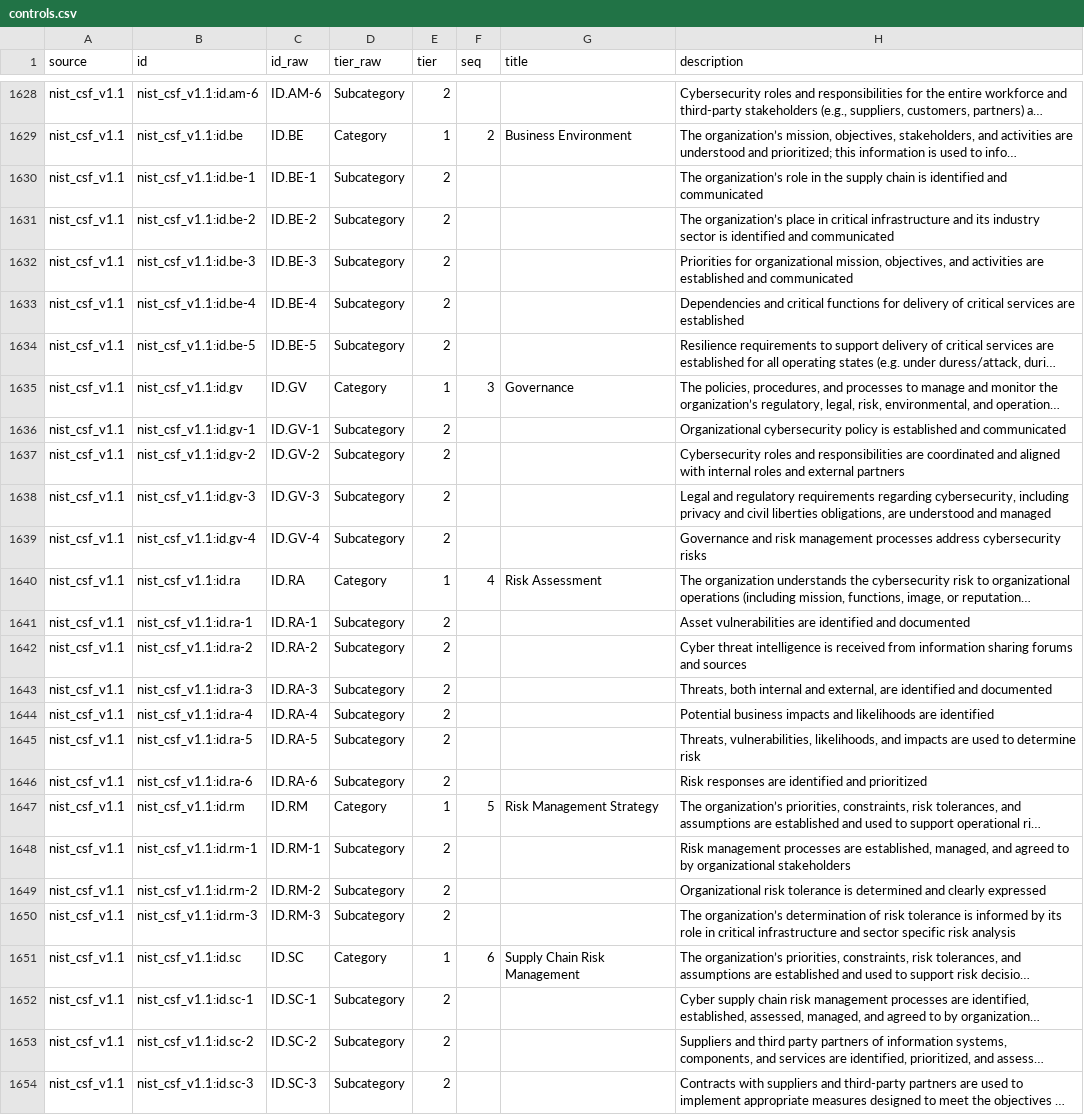
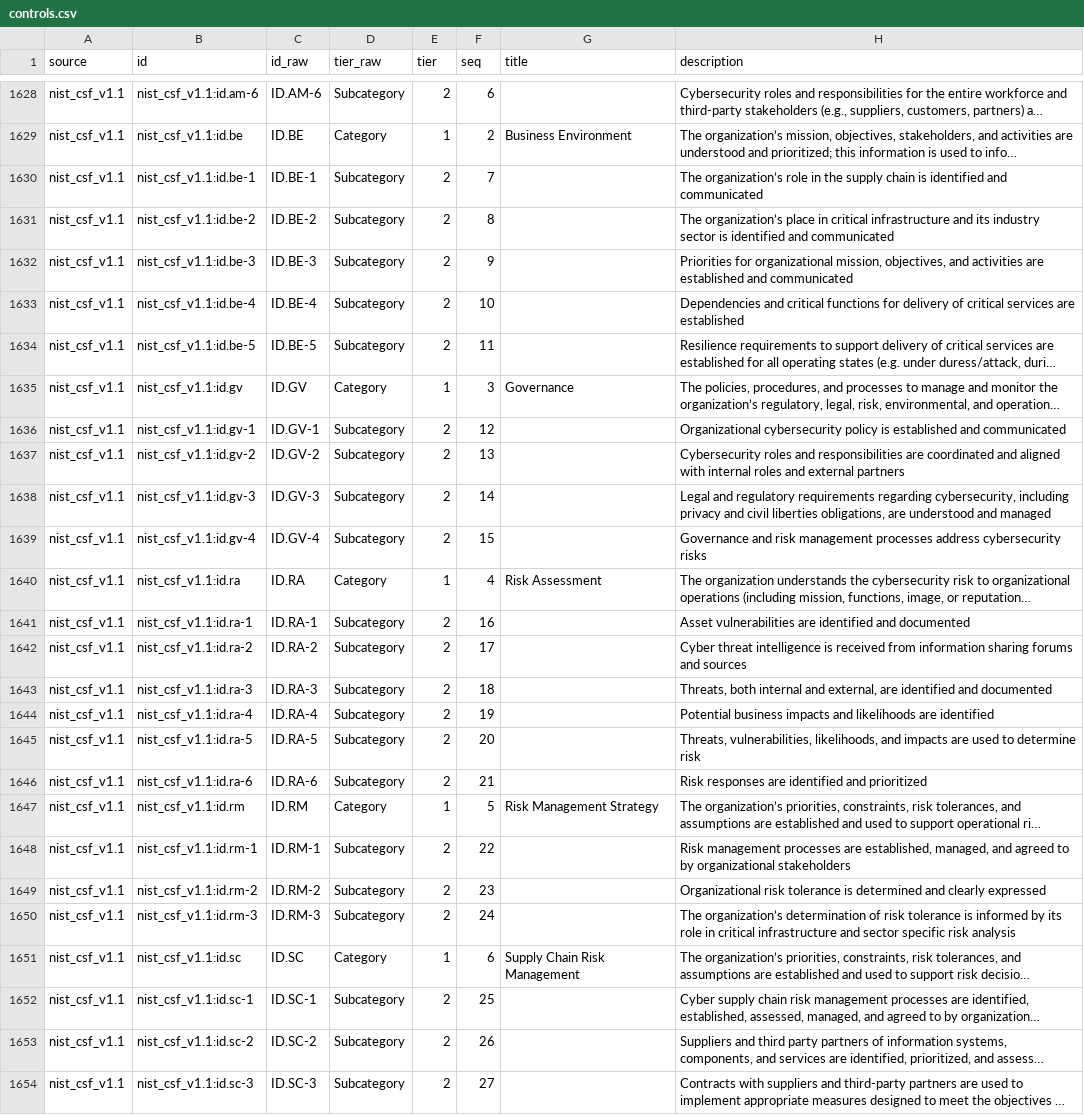
Before and after one commit to counteractive/security-controls, a CSV file: data/controls.csv, drawn as a sheet; only a part is shown, gaps mark what is left out; long unchanged cells end in …; the diff covers the shown part only; the diff names each change by its address in the sheet, - before the commit and + after, or states it on an @@ line.

```diff
--- a/data/controls.csv
+++ b/data/controls.csv
-F1628 (seq): (empty)
+F1628 (seq): 6
-F1630 (seq): (empty)
+F1630 (seq): 7
-F1631 (seq): (empty)
+F1631 (seq): 8
-F1632 (seq): (empty)
+F1632 (seq): 9
-F1633 (seq): (empty)
+F1633 (seq): 10
-F1634 (seq): (empty)
+F1634 (seq): 11
-F1636 (seq): (empty)
+F1636 (seq): 12
-F1637 (seq): (empty)
+F1637 (seq): 13
-F1638 (seq): (empty)
+F1638 (seq): 14
-F1639 (seq): (empty)
+F1639 (seq): 15
-F1641 (seq): (empty)
+F1641 (seq): 16
-F1642 (seq): (empty)
+F1642 (seq): 17
-F1643 (seq): (empty)
+F1643 (seq): 18
-F1644 (seq): (empty)
+F1644 (seq): 19
-F1645 (seq): (empty)
+F1645 (seq): 20
-F1646 (seq): (empty)
+F1646 (seq): 21
-F1648 (seq): (empty)
+F1648 (seq): 22
-F1649 (seq): (empty)
+F1649 (seq): 23
-F1650 (seq): (empty)
+F1650 (seq): 24
-F1652 (seq): (empty)
+F1652 (seq): 25
-F1653 (seq): (empty)
+F1653 (seq): 26
-F1654 (seq): (empty)
+F1654 (seq): 27
```
Also changed, not shown: 87 edited cells elsewhere in this file, 4 other files.
